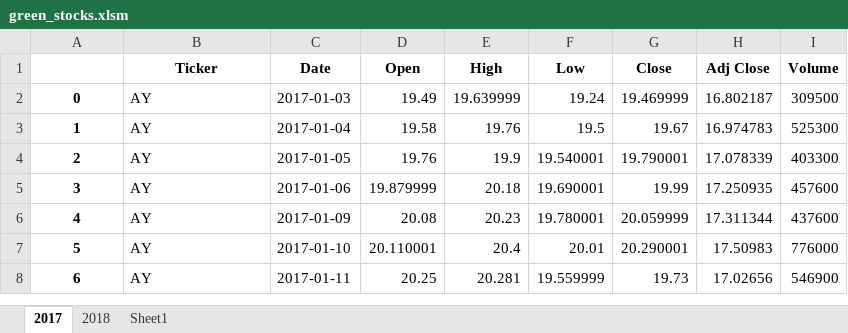
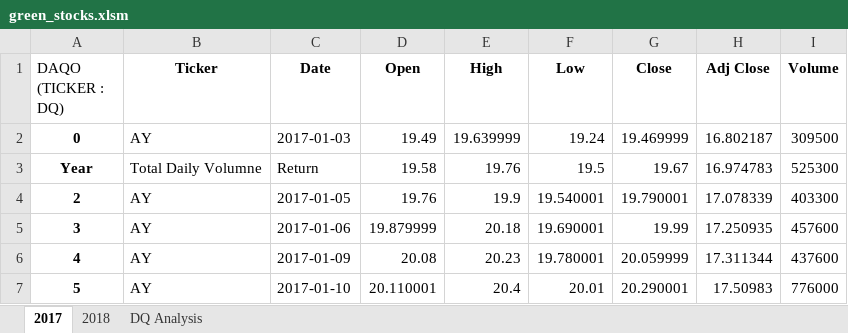
Before and after one commit to finnteoh/stock-analysis, an Excel workbook: green_stocks.xlsm, sheet 2017, drawn as a sheet; only a part is shown; the shorter side is filled out with more unchanged rows; values as stored, in another font and other column widths than the file's, no borders; the diff names each change by its address in the sheet, - before the commit and + after, or states it on an @@ line.

Commit message:
Add files via upload

```diff
--- a/green_stocks.xlsm (sheet 2017)
+++ b/green_stocks.xlsm (sheet 2017)
-sheet tab: Sheet1
+sheet tab: DQ Analysis
-A1: (empty)
+A1: DAQO (TICKER : DQ)
-A3 (DAQO (TICKER : DQ)): 1
+A3 (DAQO (TICKER : DQ)): Year
-B3 (Ticker): AY
+B3 (Ticker): Total Daily Volumne
-C3 (Date): 2017-01-04
+C3 (Date): Return
```
